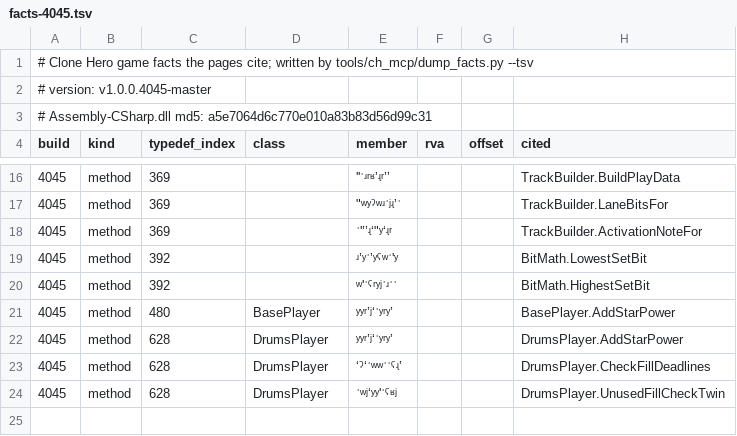
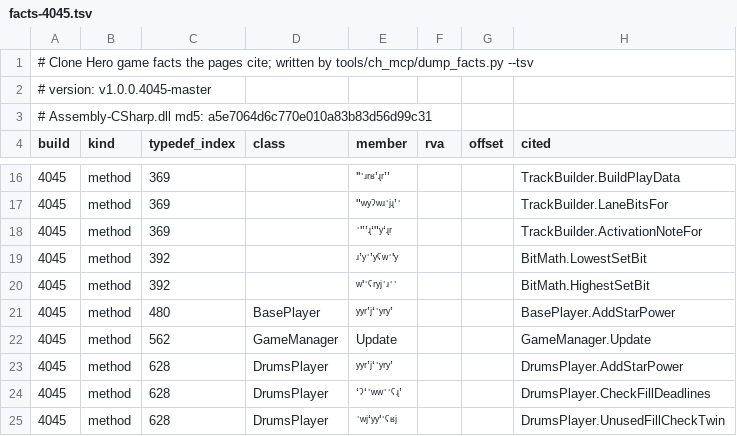
Before and after one commit to splax77/hydra-deluxe, a TSV file: docs/clone-hero/code/facts-4045.tsv, drawn as a sheet; only a part is shown, gaps mark what is left out; the diff names each change by its address in the sheet, - before the commit and + after, or states it on an @@ line.

```diff
--- a/docs/clone-hero/code/facts-4045.tsv
+++ b/docs/clone-hero/code/facts-4045.tsv
+row 22: 4045 | method | 562 | GameManager | Update |  |  | GameManager.Update
```
Also changed, not shown: 4 other files.
